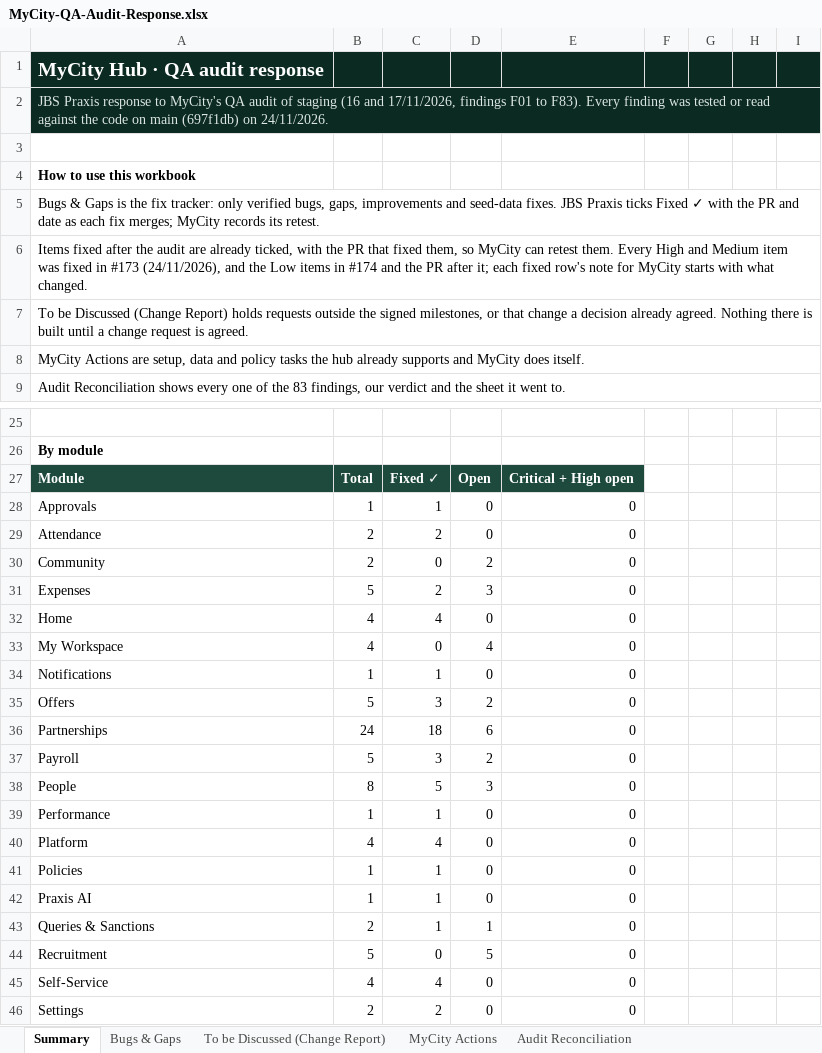
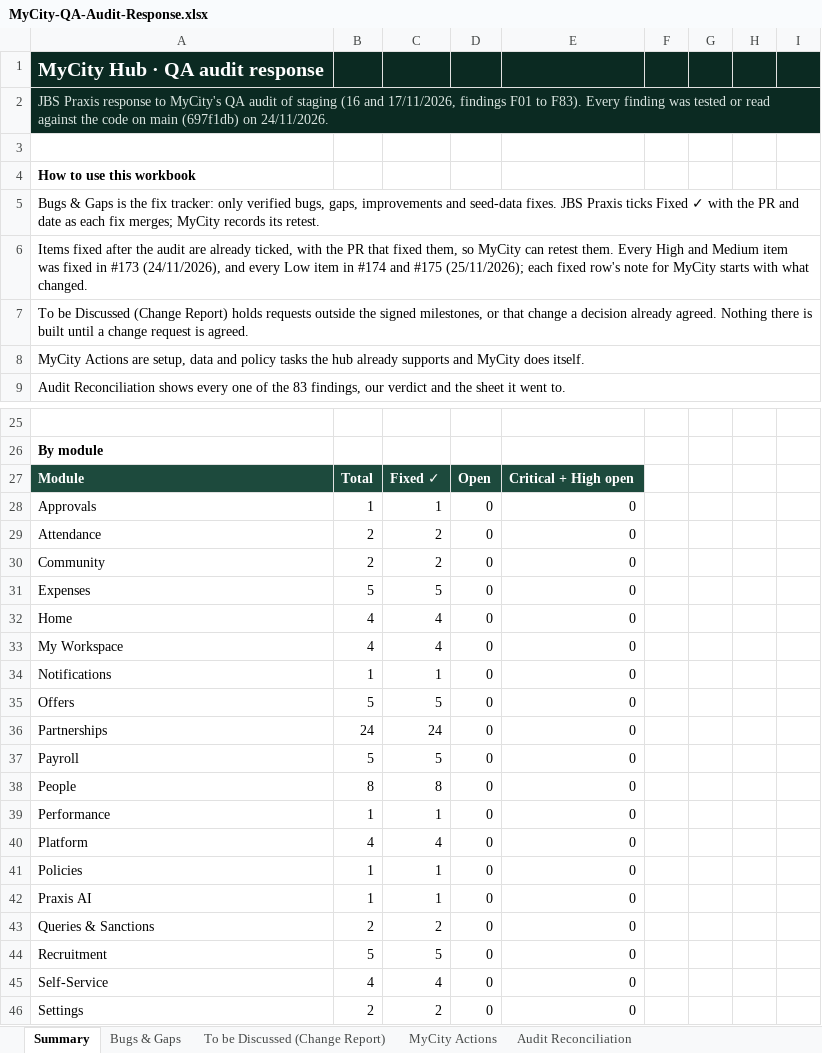
Before and after one commit to praxisjbs/mycity-app, an Excel workbook: docs/qa-audit/MyCity-QA-Audit-Response.xlsx, sheet Summary, drawn as a sheet; only a part is shown, gaps mark what is left out; values as stored, in another font and other column widths than the file's, no borders; the diff covers the shown part only; the diff names each change by its address in the sheet, - before the commit and + after, or states it on an @@ line.

```diff
--- a/docs/qa-audit/MyCity-QA-Audit-Response.xlsx (sheet Summary)
+++ b/docs/qa-audit/MyCity-QA-Audit-Response.xlsx (sheet Summary)
-A6: …(24/11/2026), and the Low items in #174 and the PR after it; each fixed…
+A6: …(24/11/2026), and every Low item in #174 and #175 (25/11/2026); each fixed…
-C30: 0
+C30: 2
-D30: 2
+D30: 0
-C31: 2
+C31: 5
-D31: 3
+D31: 0
-C33: 0
+C33: 4
-D33: 4
+D33: 0
-C35: 3
+C35: 5
-D35: 2
+D35: 0
-C36: 18
+C36: 24
-D36: 6
+D36: 0
-C37: 3
+C37: 5
-D37: 2
+D37: 0
-C38: 5
+C38: 8
-D38: 3
+D38: 0
-C43: 1
+C43: 2
-D43: 1
+D43: 0
-C44: 0
+C44: 5
-D44: 5
+D44: 0
```
Also changed, not shown: 13 edited cells elsewhere in this sheet, sheet Bugs & Gaps, 3 other files.
